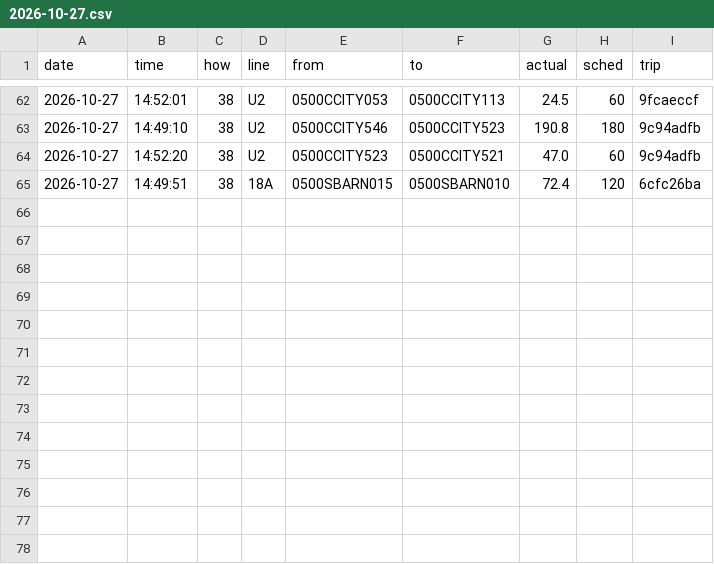
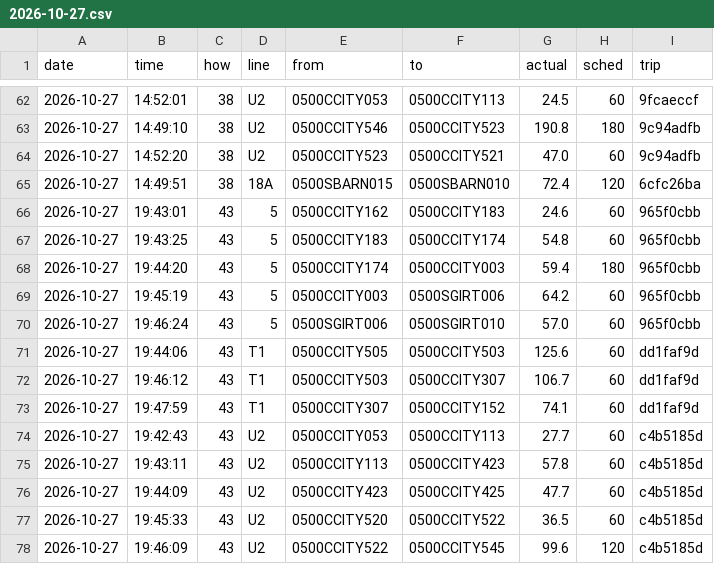
Before and after one commit to maxwilliamfoster-sys/the-route, a CSV file: crossings/2026-10-27.csv, drawn as a sheet; only a part is shown, gaps mark what is left out; the diff names each change by its address in the sheet, - before the commit and + after, or states it on an @@ line.

```diff
--- a/crossings/2026-10-27.csv
+++ b/crossings/2026-10-27.csv
+row 66: 2026-10-27 | 19:43:01 | 43 | 5 | 0500CCITY162 | 0500CCITY183 | 24.6 | 60 | 965f0cbb
+row 67: 2026-10-27 | 19:43:25 | 43 | 5 | 0500CCITY183 | 0500CCITY174 | 54.8 | 60 | 965f0cbb
+row 68: 2026-10-27 | 19:44:20 | 43 | 5 | 0500CCITY174 | 0500CCITY003 | 59.4 | 180 | 965f0cbb
+row 69: 2026-10-27 | 19:45:19 | 43 | 5 | 0500CCITY003 | 0500SGIRT006 | 64.2 | 60 | 965f0cbb
+row 70: 2026-10-27 | 19:46:24 | 43 | 5 | 0500SGIRT006 | 0500SGIRT010 | 57.0 | 60 | 965f0cbb
+row 71: 2026-10-27 | 19:44:06 | 43 | T1 | 0500CCITY505 | 0500CCITY503 | 125.6 | 60 | dd1faf9d
+row 72: 2026-10-27 | 19:46:12 | 43 | T1 | 0500CCITY503 | 0500CCITY307 | 106.7 | 60 | dd1faf9d
+row 73: 2026-10-27 | 19:47:59 | 43 | T1 | 0500CCITY307 | 0500CCITY152 | 74.1 | 60 | dd1faf9d
+row 74: 2026-10-27 | 19:42:43 | 43 | U2 | 0500CCITY053 | 0500CCITY113 | 27.7 | 60 | c4b5185d
+row 75: 2026-10-27 | 19:43:11 | 43 | U2 | 0500CCITY113 | 0500CCITY423 | 57.8 | 60 | c4b5185d
+row 76: 2026-10-27 | 19:44:09 | 43 | U2 | 0500CCITY423 | 0500CCITY425 | 47.7 | 60 | c4b5185d
+row 77: 2026-10-27 | 19:45:33 | 43 | U2 | 0500CCITY520 | 0500CCITY522 | 36.5 | 60 | c4b5185d
+row 78: 2026-10-27 | 19:46:09 | 43 | U2 | 0500CCITY522 | 0500CCITY545 | 99.6 | 120 | c4b5185d
```
Also changed, not shown: 1 other file.
